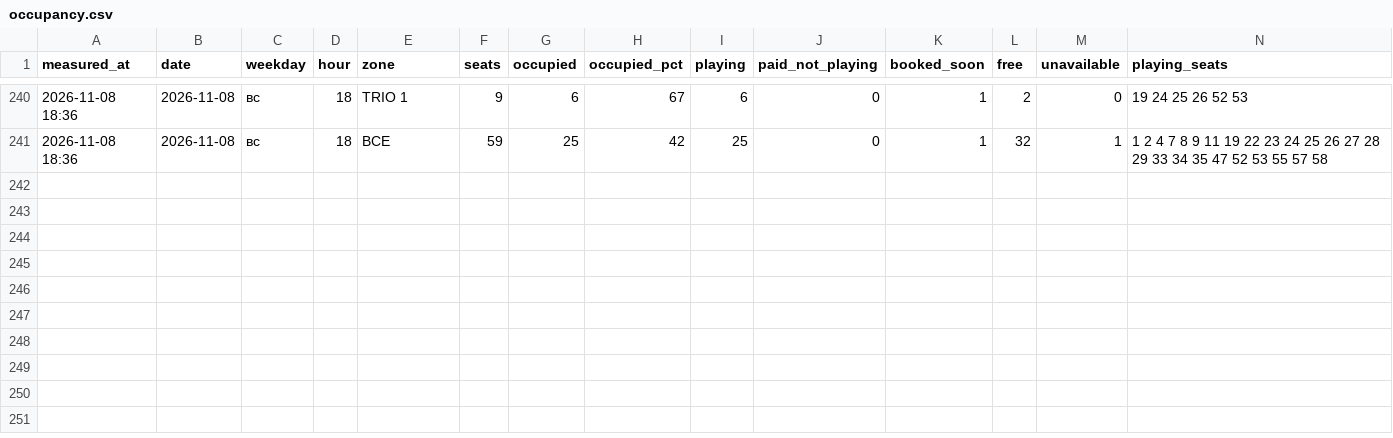
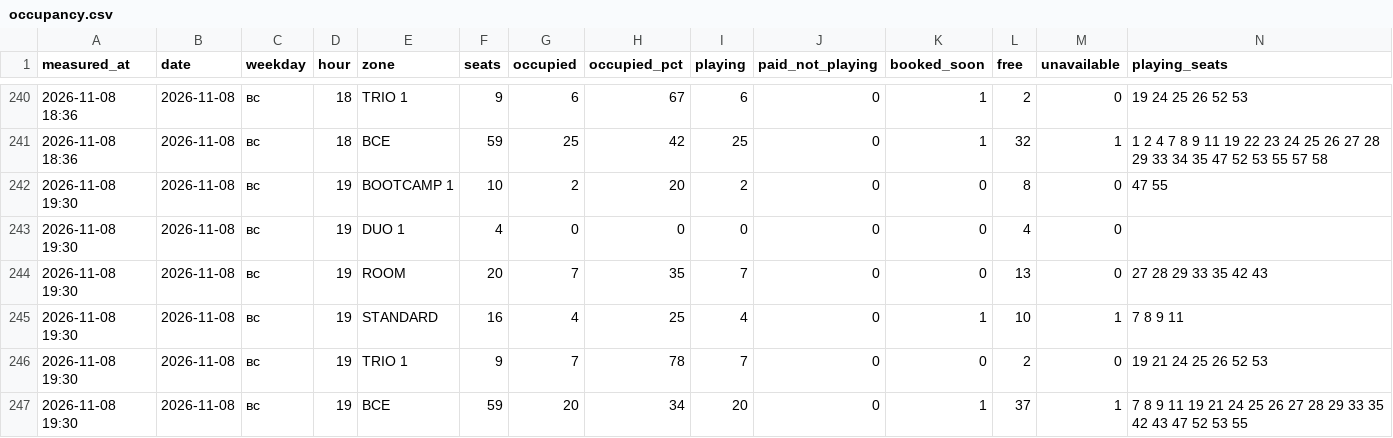
Before and after one commit to replaygot/Cyber-statistics-ast, a CSV file: data/1JB6NB4A/occupancy.csv, drawn as a sheet; only a part is shown, gaps mark what is left out; rows hold the shown columns only; the diff names each change by its address in the sheet, - before the commit and + after, or states it on an @@ line.

```diff
--- a/data/1JB6NB4A/occupancy.csv
+++ b/data/1JB6NB4A/occupancy.csv
+row 242: 2026-11-08 19:30 | 2026-11-08 | вс | 19 | BOOTCAMP 1 | 10 | 2 | 20 | 2 | 0 | 0 | 8 | 0 | 47 55
+row 243: 2026-11-08 19:30 | 2026-11-08 | вс | 19 | DUO 1 | 4 | 0 | 0 | 0 | 0 | 0 | 4 | 0
+row 244: 2026-11-08 19:30 | 2026-11-08 | вс | 19 | ROOM | 20 | 7 | 35 | 7 | 0 | 0 | 13 | 0 | 27 28 29 33 35 42 43
+row 245: 2026-11-08 19:30 | 2026-11-08 | вс | 19 | STANDARD | 16 | 4 | 25 | 4 | 0 | 1 | 10 | 1 | 7 8 9 11
+row 246: 2026-11-08 19:30 | 2026-11-08 | вс | 19 | TRIO 1 | 9 | 7 | 78 | 7 | 0 | 0 | 2 | 0 | 19 21 24 25 26 52 53
+row 247: 2026-11-08 19:30 | 2026-11-08 | вс | 19 | ВСЕ | 59 | 20 | 34 | 20 | 0 | 1 | 37 | 1 | 7 8 9 11 19 21 24 25 26 27 28 29 33 35 42 43 47 52 53 55
```
Also changed, not shown: data/1JB6N7pB/occupancy.csv, data/bKqXNKEG/occupancy.csv, 21 other files.
